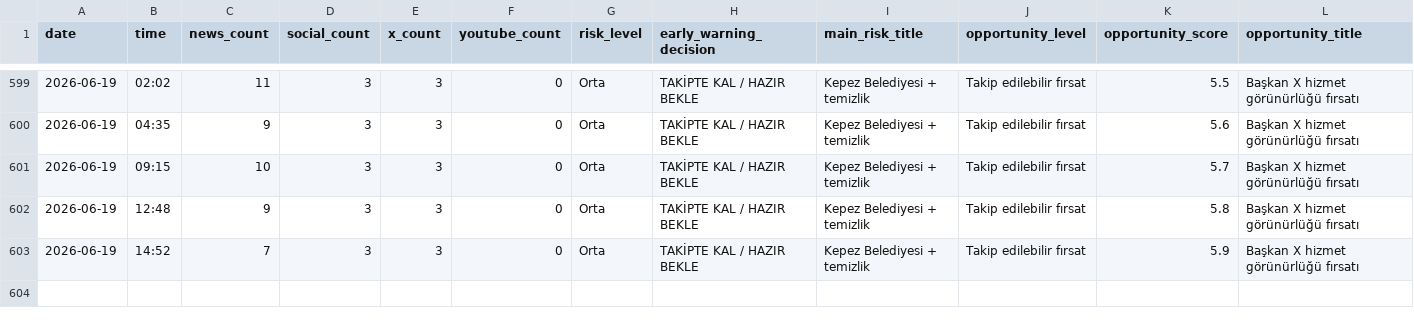
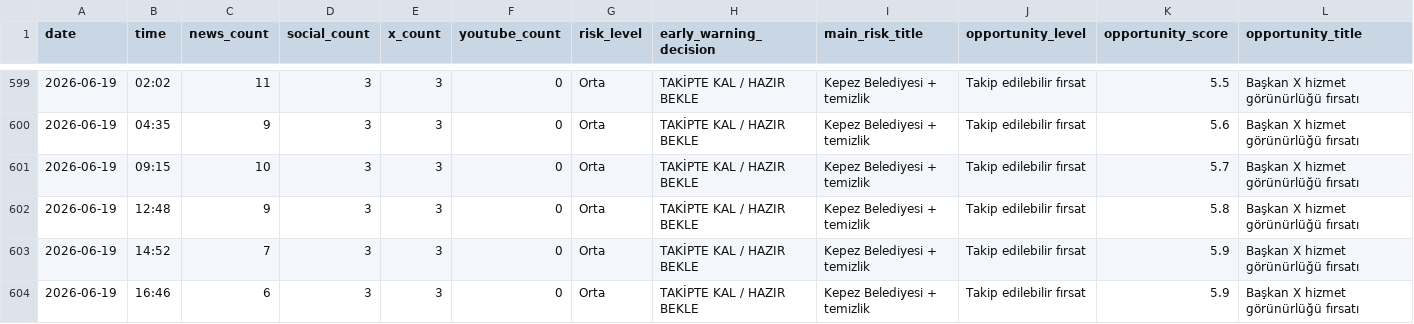
Before and after one commit to korayarhan/dijital-antalya-nabzi, a CSV file: data/archive/daily_decision_log.csv, drawn as a sheet; only a part is shown, gaps mark what is left out; rows hold the shown columns only; the diff names each change by its address in the sheet, - before the commit and + after, or states it on an @@ line.

```diff
--- a/data/archive/daily_decision_log.csv
+++ b/data/archive/daily_decision_log.csv
+row 604: 2026-06-19 | 16:46 | 6 | 3 | 3 | 0 | Orta | TAKİPTE KAL / HAZIR BEKLE | Kepez Belediyesi + temizlik | Takip edilebilir fırsat | 5.9 | Başkan X hizmet görünürlüğü fırsatı
```
Also changed, not shown: data/auto_social/president_x_posts.csv, data/auto_social/social_auto.csv, 9 other files.
